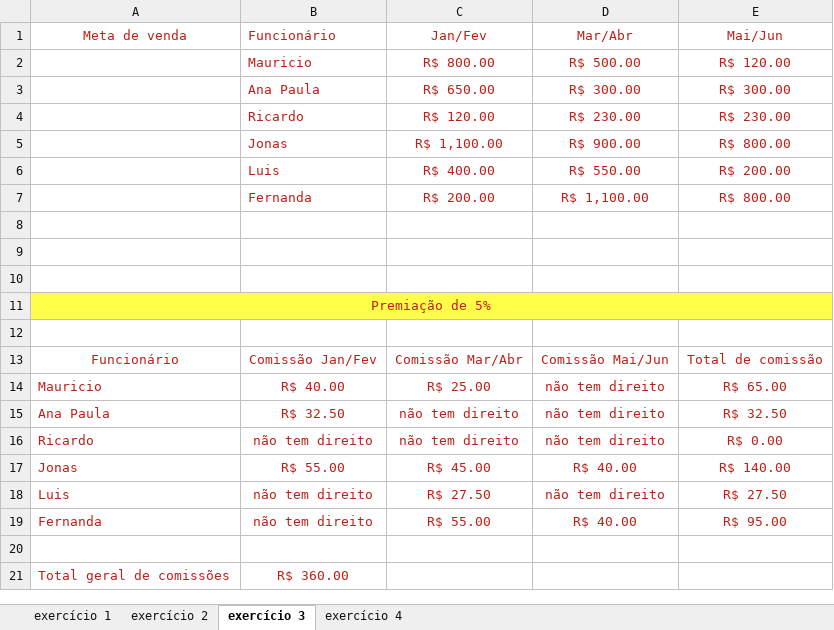
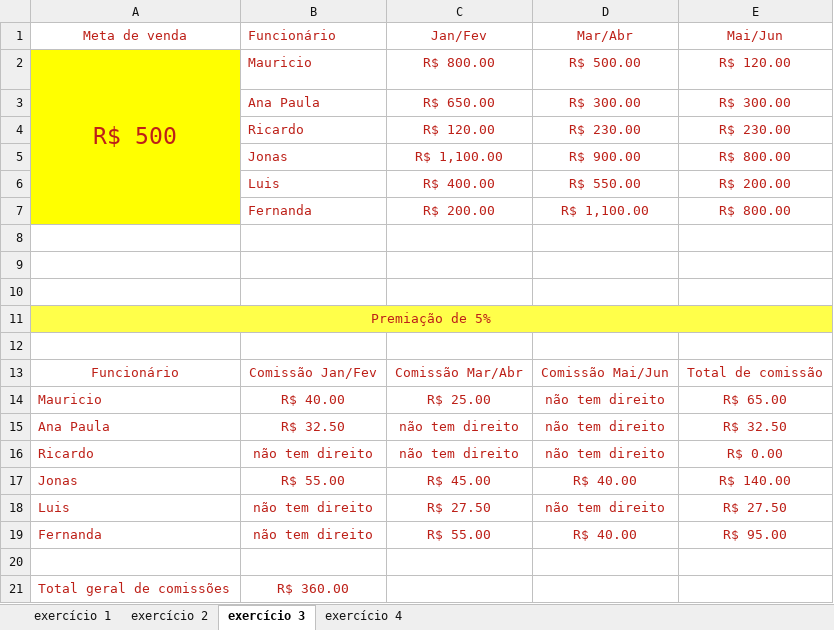
Before and after one commit to B-S-Silva/excel, an Excel workbook: excel exercicios.xlsx, sheet exercício 3, drawn as a sheet; values as stored, in another font and other column widths than the file's, no borders; charts and pictures not drawn; the diff names each change by its address in the sheet, - before the commit and + after, or states it on an @@ line.

```diff
--- a/excel exercicios.xlsx (sheet exercício 3)
+++ b/excel exercicios.xlsx (sheet exercício 3)
-A2 (Meta de venda): (empty)
+A2 (Meta de venda): R$ 500
-A2:A7 fill: none
+A2:A7 fill: #FFFF00
+A2:A7 merged
```
Also changed, not shown: sheet exercício 4, sheet exercício 1, formulas that keep their value, charts or pictures.
